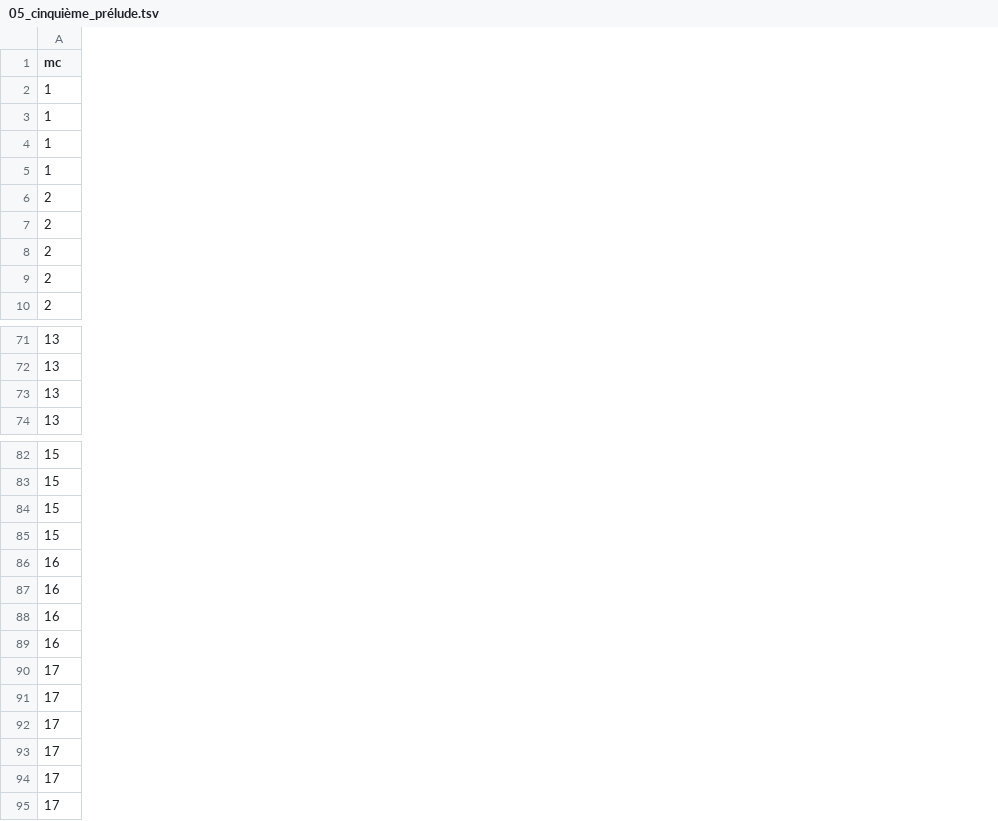
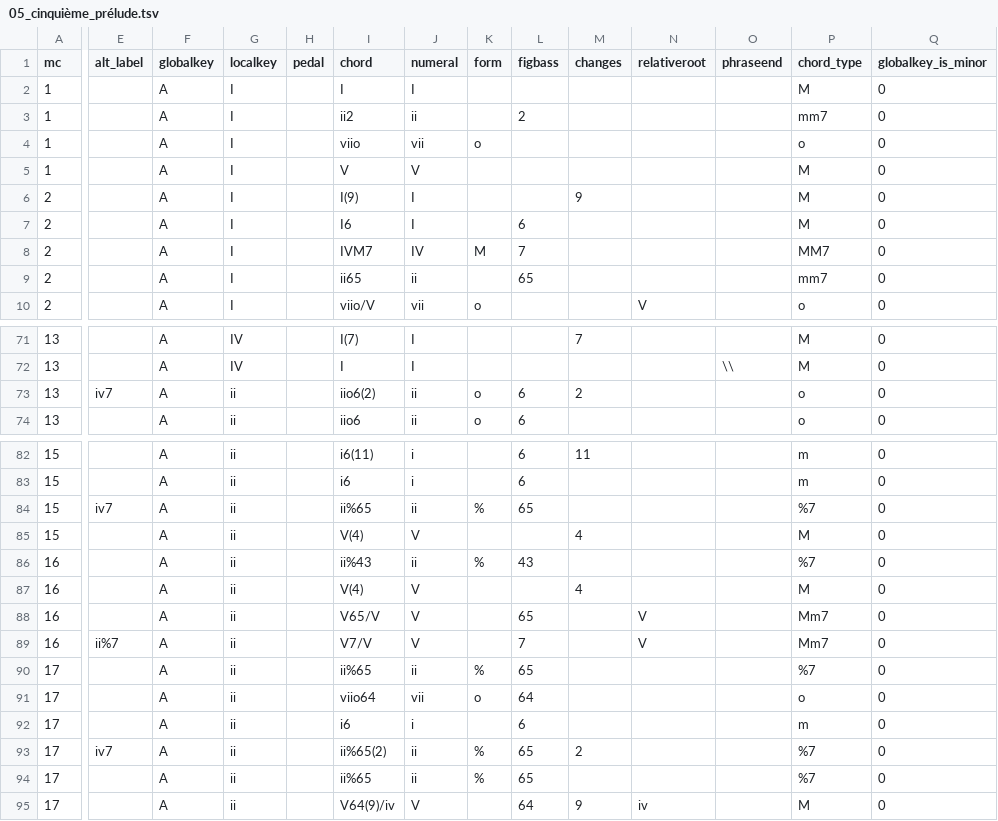
Before and after one commit to DCMLab/couperin_clavecin, a TSV file: harmonies/05_cinquième_prélude.tsv, drawn as a sheet; only a part is shown, gaps mark what is left out; the diff covers the shown part only; the diff names each change by its address in the sheet, - before the commit and + after, or states it on an @@ line.

```diff
--- a/harmonies/05_cinquième_prélude.tsv
+++ b/harmonies/05_cinquième_prélude.tsv
+column E (alt_label), row 73: iv7; rows 84-93: iv7 |  |  |  |  | ii%7 |  |  |  | iv7
+column F (globalkey), rows 2-10: all A; rows 71-74: all A; rows 82-95: all A
+column G (localkey), rows 2-10: all I; rows 71-74: IV | IV | ii | ii; rows 82-95: all ii
+column H (pedal), empty
+column I (chord), rows 2-10: I | ii2 | viio | V | I(9) | I6 | IVM7 | ii65 | viio/V; rows 71-74: I(7) | I | iio6(2) | iio6; rows 82-95: i6(11) | i6 | ii%65 | V(4) | ii%43 | V(4) | V65/V | V7/V | ii%65 | viio64 | i6 | ii%65(2) | ii%65 | V64(9)/iv
+column J (numeral), rows 2-10: I | ii | vii | V | I | I | IV | ii | vii; rows 71-74: I | I | ii | ii; rows 82-95: i | i | ii | V | ii | V | V | V | ii | vii | i | ii | ii | V
+column K (form), rows 4-10: o |  |  |  | M |  | o; rows 73-74: o | o; rows 84-94: % |  | % |  |  |  | % | o |  | % | %
+column L (figbass), rows 3-9: 2 |  |  |  | 6 | 7 | 65; rows 73-74: 6 | 6; rows 82-95: 6 | 6 | 65 |  | 43 |  | 65 | 7 | 65 | 64 | 6 | 65 | 65 | 64
+column M (changes), row 6: 9; rows 71-73: 7 |  | 2; rows 82-95: 11 |  |  | 4 |  | 4 |  |  |  |  |  | 2 |  | 9
+column N (relativeroot), row 10: V; rows 88-95: V | V |  |  |  |  |  | iv
+column O (phraseend), row 72: \\
+column P (chord_type), rows 2-10: M | mm7 | o | M | M | M | MM7 | mm7 | o; rows 71-74: M | M | o | o; rows 82-95: m | m | %7 | M | %7 | M | Mm7 | Mm7 | %7 | o | m | %7 | %7 | M
+column Q (globalkey_is_minor), rows 2-10: all 0; rows 71-74: all 0; rows 82-95: all 0
```
Also changed, not shown: 5 added columns and 4 edited cells elsewhere in this file, harmonies/03_troisième_prélude_AN.tsv, harmonies/04_quatrième_prélude_AN.tsv, 21 other files.
